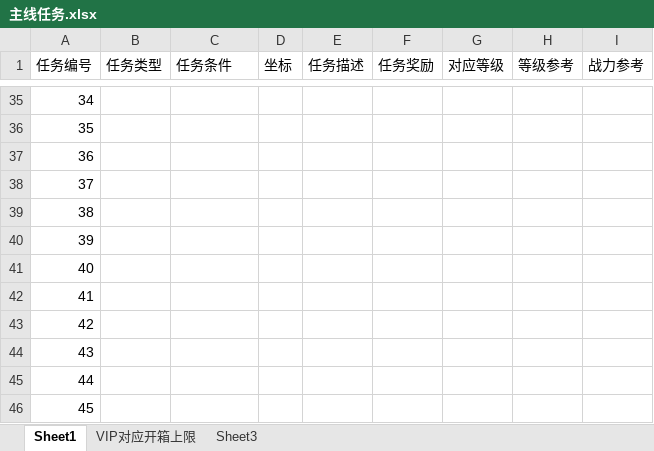
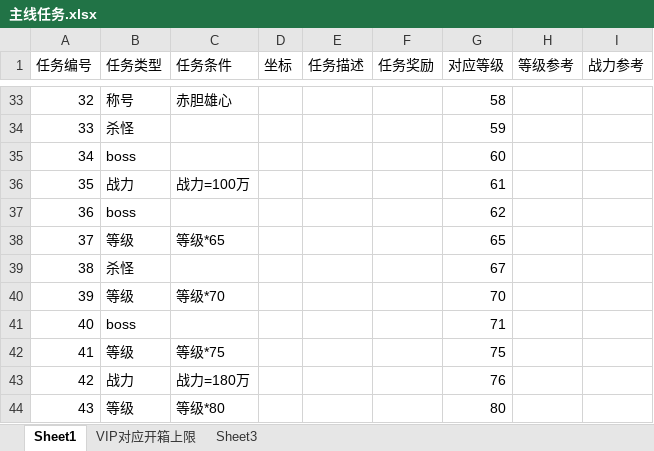
Before and after one commit to wowodeyoutiao/work996-game-shenwang, an Excel workbook: 策划文档/主线任务.xlsx, sheet Sheet1, drawn as a sheet; only a part is shown, gaps mark what is left out; values as stored, in another font and other column widths than the file's, no borders; conditional formats not drawn; addresses are those after the commit; the diff covers the shown part only; the diff names each change by its address in the sheet, - before the commit and + after, or states it on an @@ line.

```diff
--- a/策划文档/主线任务.xlsx (sheet Sheet1)
+++ b/策划文档/主线任务.xlsx (sheet Sheet1)
@@ column A (任务编号) renumbered between rows 19 and 72 @@
-B33 (任务类型): (empty)
+B33 (任务类型): 称号
-C33 (任务条件): (empty)
+C33 (任务条件): 赤胆雄心
-G33 (对应等级): (empty)
+G33 (对应等级): 58
-B34 (任务类型): (empty)
+B34 (任务类型): 杀怪
-G34 (对应等级): (empty)
+G34 (对应等级): 59
-B35 (任务类型): (empty)
+B35 (任务类型): boss
-G35 (对应等级): (empty)
+G35 (对应等级): 60
-B36 (任务类型): (empty)
+B36 (任务类型): 战力
-C36 (任务条件): (empty)
+C36 (任务条件): 战力=100万
-G36 (对应等级): (empty)
+G36 (对应等级): 61
-B37 (任务类型): (empty)
+B37 (任务类型): boss
-G37 (对应等级): (empty)
+G37 (对应等级): 62
-B38 (任务类型): (empty)
+B38 (任务类型): 等级
-C38 (任务条件): (empty)
+C38 (任务条件): 等级*65
-G38 (对应等级): (empty)
+G38 (对应等级): 65
-B39 (任务类型): (empty)
+B39 (任务类型): 杀怪
-G39 (对应等级): (empty)
+G39 (对应等级): 67
-B40 (任务类型): (empty)
+B40 (任务类型): 等级
-C40 (任务条件): (empty)
+C40 (任务条件): 等级*70
-G40 (对应等级): (empty)
+G40 (对应等级): 70
-B41 (任务类型): (empty)
+B41 (任务类型): boss
-G41 (对应等级): (empty)
+G41 (对应等级): 71
-B42 (任务类型): (empty)
+B42 (任务类型): 等级
-C42 (任务条件): (empty)
+C42 (任务条件): 等级*75
-G42 (对应等级): (empty)
+G42 (对应等级): 75
-B43 (任务类型): (empty)
+B43 (任务类型): 战力
-C43 (任务条件): (empty)
+C43 (任务条件): 战力=180万
-G43 (对应等级): (empty)
+G43 (对应等级): 76
-B44 (任务类型): (empty)
+B44 (任务类型): 等级
-C44 (任务条件): (empty)
+C44 (任务条件): 等级*80
-G44 (对应等级): (empty)
+G44 (对应等级): 80
```
Also changed, not shown: 8 added rows, 17 removed rows and 128 edited cells elsewhere in this sheet.
